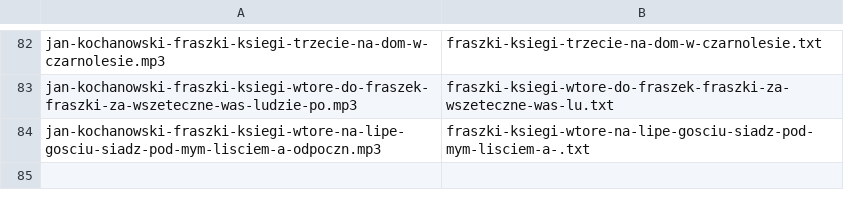
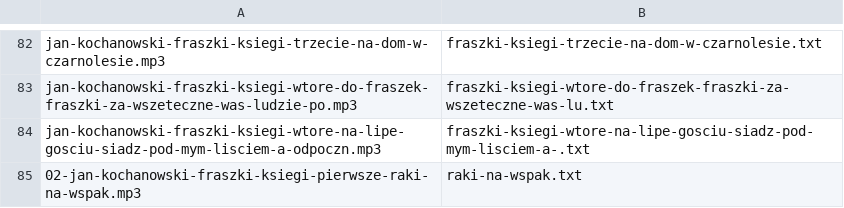
Before and after one commit to jimregan/wolnelektury-speech-corpus, a TSV file: pairs.tsv, drawn as a sheet; only a part is shown, gaps mark what is left out.

Commit message:
missing

```diff
--- a/pairs.tsv
+++ b/pairs.tsv
@@ -84 +84,2 @@ jan-kochanowski-fraszki-ksiegi-wtore-do-fraszek-fraszki-za-wszeteczne-was-ludzie
 jan-kochanowski-fraszki-ksiegi-wtore-na-lipe-gosciu-siadz-pod-mym-lisciem-a-odpoczn.mp3	fraszki-ksiegi-wtore-na-lipe-gosciu-siadz-pod-mym-lisciem-a-.txt
+02-jan-kochanowski-fraszki-ksiegi-pierwsze-raki-na-wspak.mp3	raki-na-wspak.txt
```
